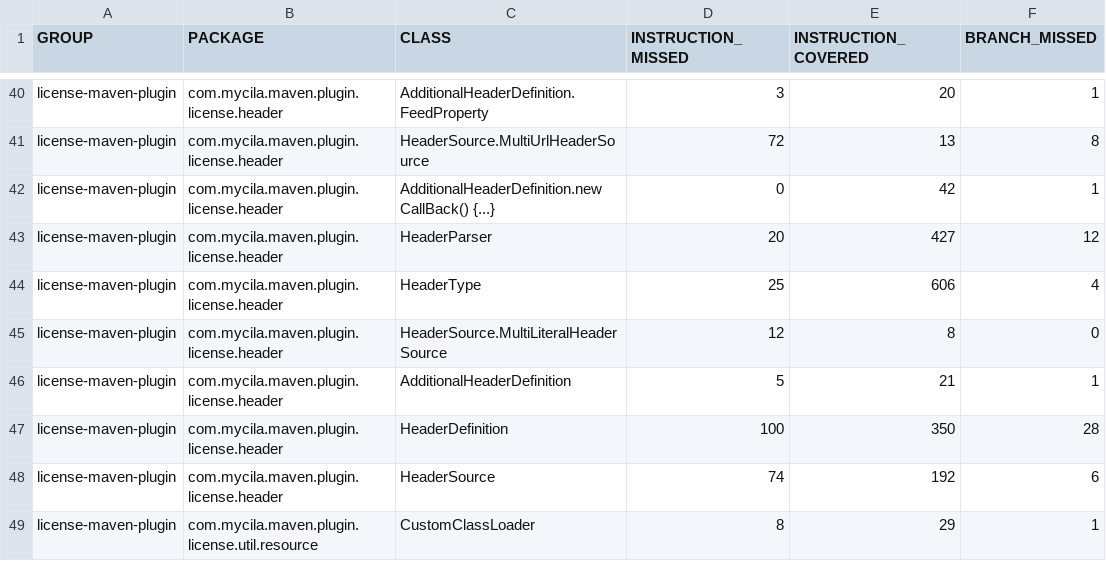
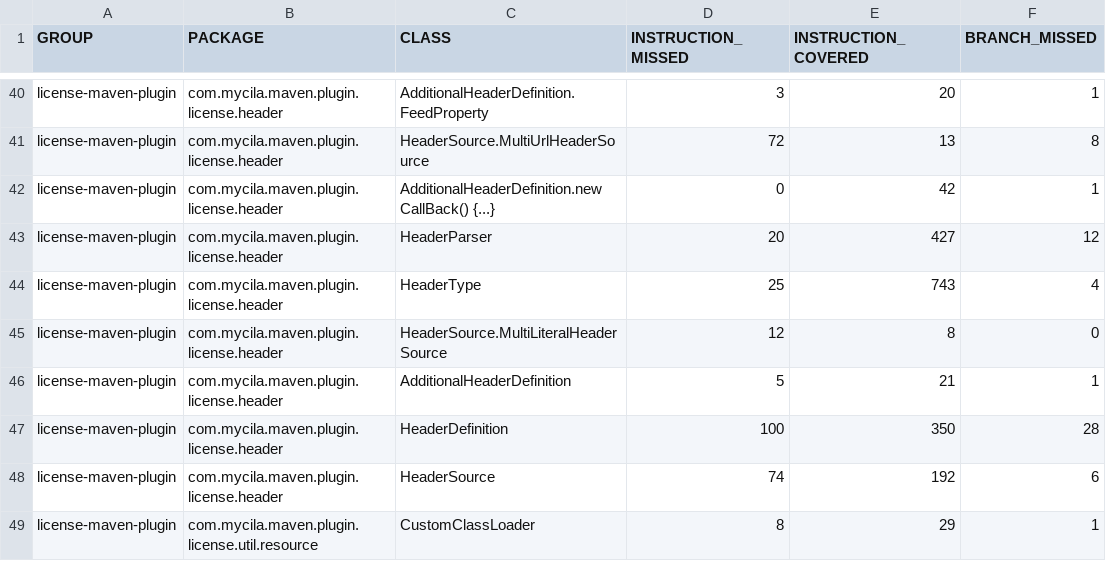
Before and after one commit to mathieucarbou/license-maven-plugin, a CSV file: docs/reports/4.2-SNAPSHOT/license-maven-plugin/jacoco/jacoco.csv, drawn as a sheet; only a part is shown, gaps mark what is left out; the diff covers the shown part only; the diff names each change by its address in the sheet, - before the commit and + after, or states it on an @@ line.

```diff
--- a/docs/reports/4.2-SNAPSHOT/license-maven-plugin/jacoco/jacoco.csv
+++ b/docs/reports/4.2-SNAPSHOT/license-maven-plugin/jacoco/jacoco.csv
-E44 (INSTRUCTION_COVERED): 606
+E44 (INSTRUCTION_COVERED): 743
```
Also changed, not shown: 2 added rows, 2 removed rows and 9 edited cells elsewhere in this file, docs/reports/4.2-SNAPSHOT/license-maven-plugin-git/jacoco/jacoco.csv, 45 other files.
